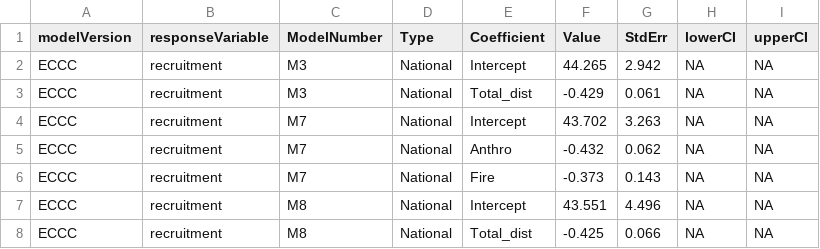
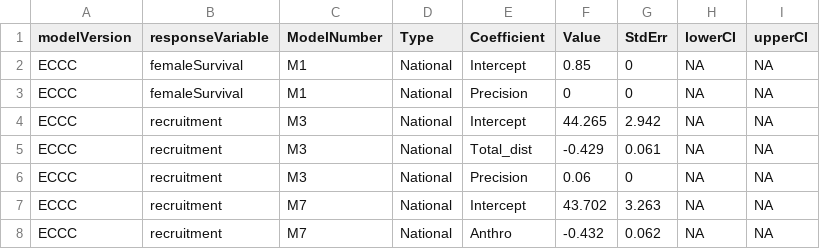
Before and after one commit to LandSciTech/caribouMetrics, a CSV file: data/populationGrowthTable.csv, drawn as a sheet; only a part is shown; the shorter side is filled out with more unchanged rows; the diff names each change by its address in the sheet, - before the commit and + after, or states it on an @@ line.

Commit message:
More work on demographic model. I am reasonably confident the demographic rate sampling is ok, but not confident the population projections are ok. Also no documentation yet.

```diff
--- a/data/populationGrowthTable.csv
+++ b/data/populationGrowthTable.csv
+row 2: ECCC | femaleSurvival | M1 | National | Intercept | 0.85 | 0 | NA | NA
+row 3: ECCC | femaleSurvival | M1 | National | Precision | 0 | 0 | NA | NA
+row 6: ECCC | recruitment | M3 | National | Precision | 0.06 | 0 | NA | NA
```
Also changed, not shown: 10 other files.
